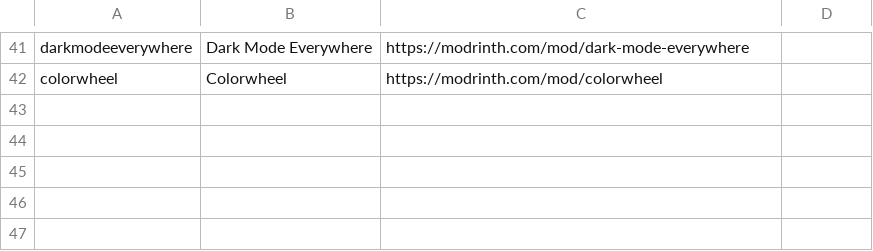
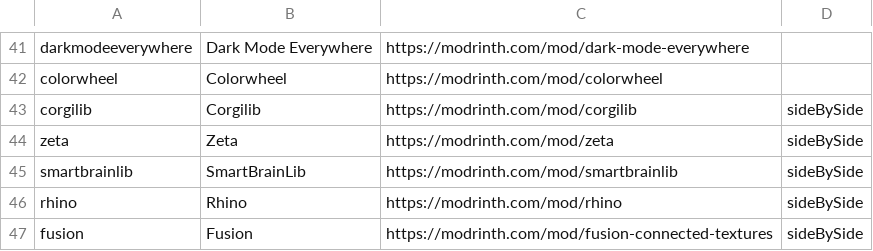
Before and after one commit to kylepitcock/Legacy-Connector, a TSV file: loader/src/main/resources/legacyconnector/forward/1.20.1/libraries.tsv, drawn as a sheet; only a part is shown, gaps mark what is left out; the diff names each change by its address in the sheet, - before the commit and + after, or states it on an @@ line.

```diff
--- a/loader/src/main/resources/legacyconnector/forward/1.20.1/libraries.tsv
+++ b/loader/src/main/resources/legacyconnector/forward/1.20.1/libraries.tsv
+row 43: corgilib | Corgilib | https://modrinth.com/mod/corgilib | sideBySide
+row 44: zeta | Zeta | https://modrinth.com/mod/zeta | sideBySide
+row 45: smartbrainlib | SmartBrainLib | https://modrinth.com/mod/smartbrainlib | sideBySide
+row 46: rhino | Rhino | https://modrinth.com/mod/rhino | sideBySide
+row 47: fusion | Fusion | https://modrinth.com/mod/fusion-connected-textures | sideBySide
```
Also changed, not shown: loader/src/main/resources/legacyconnector/forward/1.20.1/mc-bridges.tsv, loader/src/main/resources/legacyconnector/forward/1.20.1/mc-calls.tsv, 10 other files.
